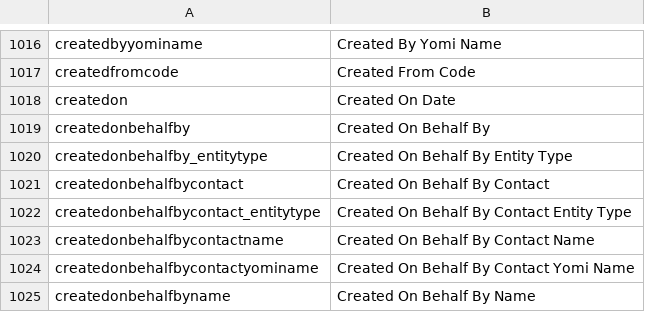
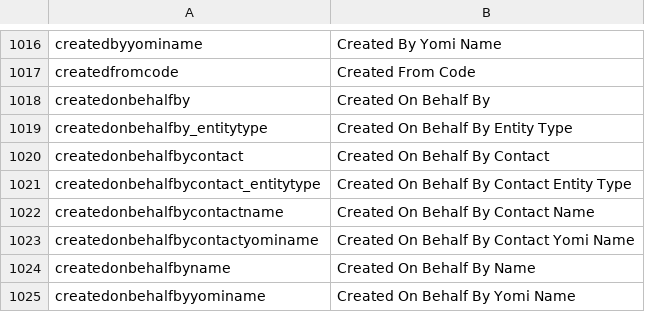
Before and after one commit to preston-reynolds/M-aids, a CSV file: Dynamics 365 Column Renaming.csv, drawn as a sheet; only a part is shown, gaps mark what is left out; the shorter side is filled out with more unchanged rows; the diff names each change by its address in the sheet, - before the commit and + after, or states it on an @@ line.

Commit message:
Update Dynamics 365 Column Renaming.csv

```diff
--- a/Dynamics 365 Column Renaming.csv
+++ b/Dynamics 365 Column Renaming.csv
-row 1018: createdon | Created On Date
```
